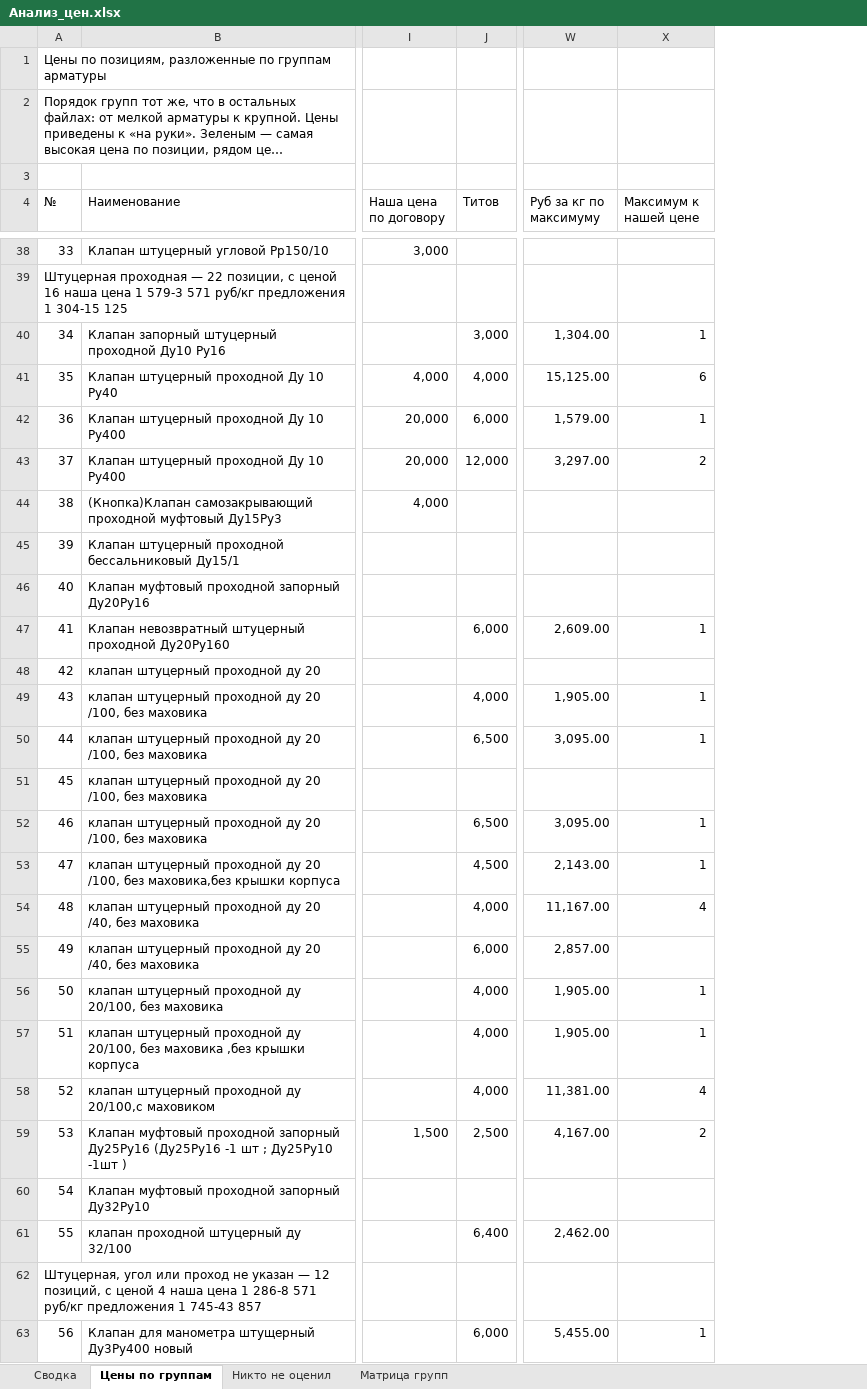
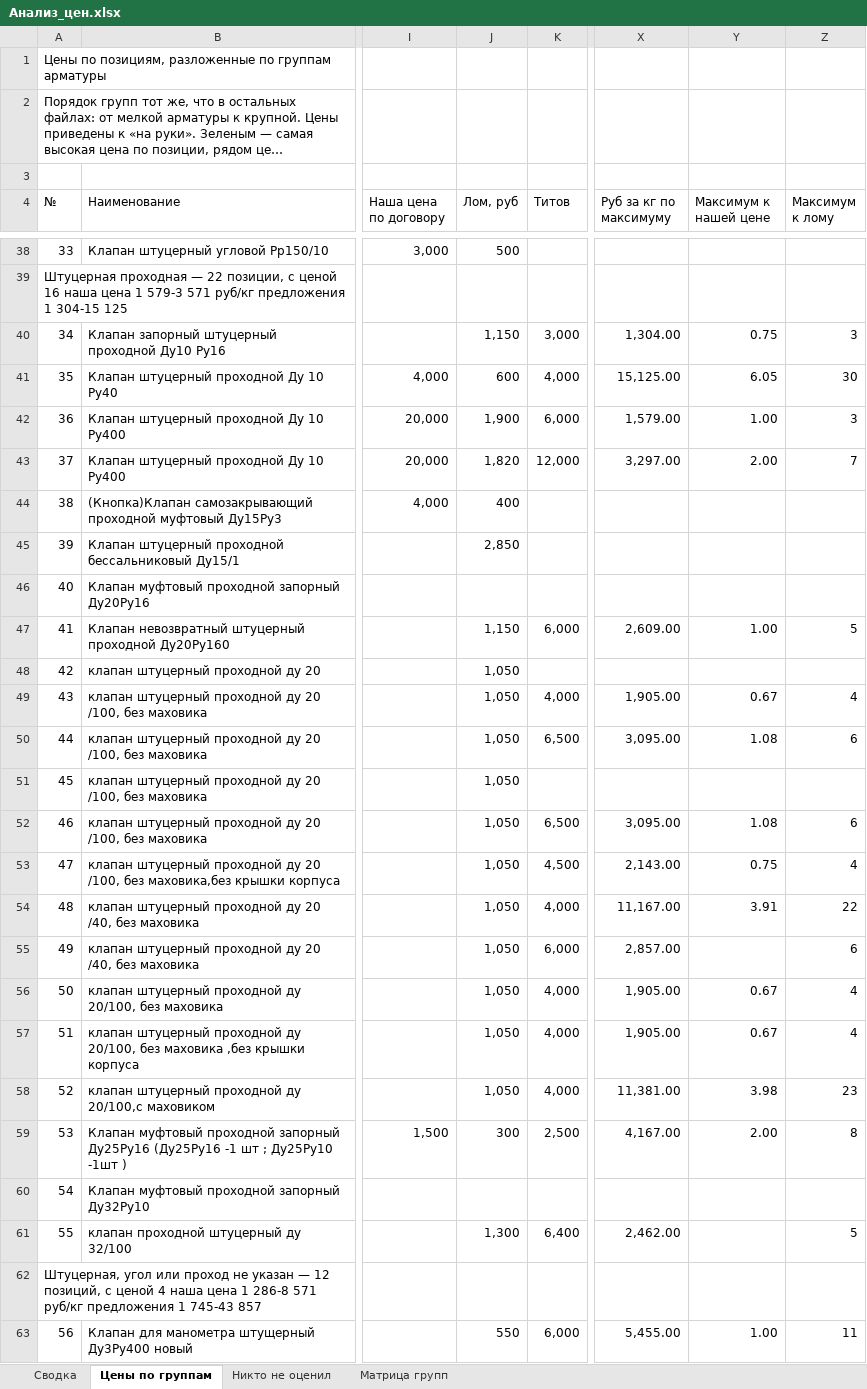
Before and after one commit to User26-2026/K-beauty-New, an Excel workbook: outputs/marine_equipment/Анализ_цен.xlsx, sheet Цены по группам, drawn as a sheet; only a part is shown, gaps mark what is left out; long unchanged cells end in …; values as stored, in another font and other column widths than the file's, no cell formats; addresses are those after the commit; the diff covers the shown part only; the diff names each change by its address in the sheet, - before the commit and + after, or states it on an @@ line.

```diff
--- a/outputs/marine_equipment/Анализ_цен.xlsx (sheet Цены по группам)
+++ b/outputs/marine_equipment/Анализ_цен.xlsx (sheet Цены по группам)
+column J (Лом, руб), rows 38-63: 500 |  | 1,150 | 600 | 1,900 | 1,820 | 400 | 2,850 |  | 1,150 | 1,050 | 1,050 | 1,050 | 1,050 | 1,050 | 1,050 | 1,050 | 1,050 | 1,050 | 1,050 | 1,050 | 300 |  | 1,300 |  | 550
+column Z (Максимум к лому), rows 40-63: 3 | 30 | 3 | 7 |  |  |  | 5 |  | 4 | 6 |  | 6 | 4 | 22 | 6 | 4 | 4 | 23 | 8 |  | 5 |  | 11
-Y40 (Максимум к нашей цене): 1
+Y40 (Максимум к нашей цене): 0.75
-Y41 (Максимум к нашей цене): 6
+Y41 (Максимум к нашей цене): 6.05
-Y42 (Максимум к нашей цене): 1
+Y42 (Максимум к нашей цене): 1.00
-Y43 (Максимум к нашей цене): 2
+Y43 (Максимум к нашей цене): 2.00
-Y47 (Максимум к нашей цене): 1
+Y47 (Максимум к нашей цене): 1.00
-Y49 (Максимум к нашей цене): 1
+Y49 (Максимум к нашей цене): 0.67
-Y50 (Максимум к нашей цене): 1
+Y50 (Максимум к нашей цене): 1.08
-Y52 (Максимум к нашей цене): 1
+Y52 (Максимум к нашей цене): 1.08
-Y53 (Максимум к нашей цене): 1
+Y53 (Максимум к нашей цене): 0.75
-Y54 (Максимум к нашей цене): 4
+Y54 (Максимум к нашей цене): 3.91
-Y56:Y57 (Максимум к нашей цене): 1
+Y56:Y57 (Максимум к нашей цене): 0.67
-Y58 (Максимум к нашей цене): 4
+Y58 (Максимум к нашей цене): 3.98
-Y59 (Максимум к нашей цене): 2
+Y59 (Максимум к нашей цене): 2.00
-Y63 (Максимум к нашей цене): 1
+Y63 (Максимум к нашей цене): 1.00
```
Also changed, not shown: 45 edited cells elsewhere in this sheet, sheet Сводка, sheet Матрица групп, cell formats, outputs/marine_equipment/Оценка_по_конкуренту.xlsx, 4 other files.
